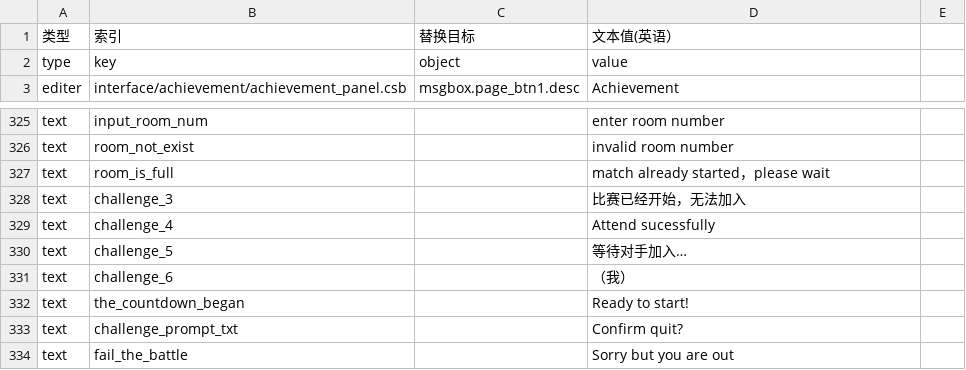
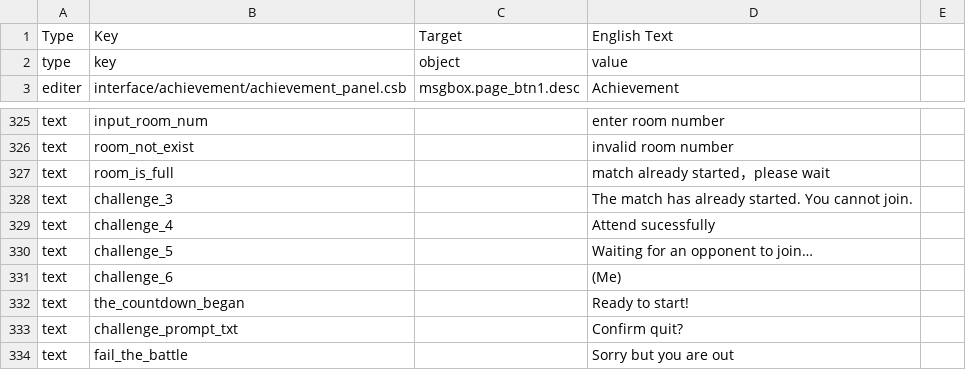
Before and after one commit to Mister-G-Lu/monster-battle-ccg, a CSV file: csv_data/client_lang_en-US.csv, drawn as a sheet; only a part is shown, gaps mark what is left out.

Commit message:
Add offline startup diagnostics and force English locale
Co-authored-by: arena-agent <297053741+arena-agent@users.noreply.github.com>

```diff
--- a/csv_data/client_lang_en-US.csv
+++ b/csv_data/client_lang_en-US.csv
@@ -1,2 +1,2 @@
-类型,索引,替换目标,文本值(英语）
+Type,Key,Target,English Text
 type,key,object,value
@@ -327,6 +327,6 @@ text,room_not_exist,,invalid room number
 text,room_is_full,,match already started，please wait
-text,challenge_3,,比赛已经开始，无法加入
+text,challenge_3,,The match has already started. You cannot join.
 text,challenge_4,,Attend sucessfully
-text,challenge_5,,等待对手加入…
-text,challenge_6,,（我）
+text,challenge_5,,Waiting for an opponent to join…
+text,challenge_6,,(Me)
 text,the_countdown_began,,Ready to start!
```
Also changed, not shown: 5 other files.
